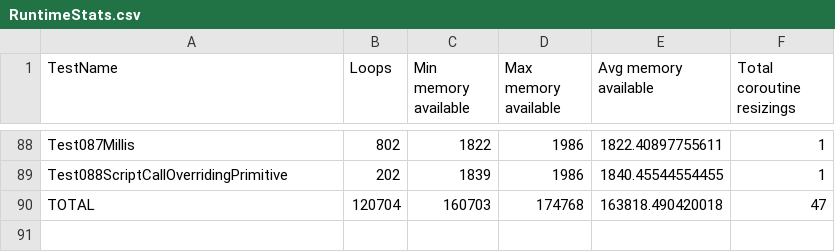
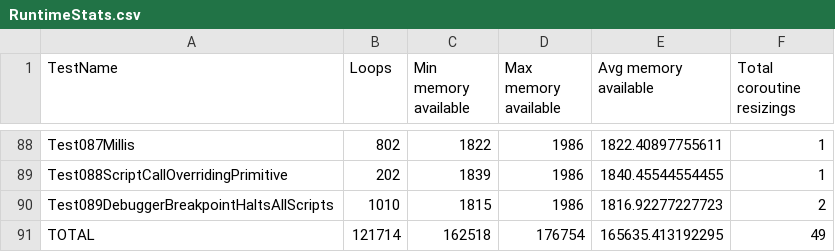
Before and after one commit to GIRA/PhysicalBits, a CSV file: c++/Simulator/SimulatorTest/TestFiles/RuntimeStats.csv, drawn as a sheet; only a part is shown, gaps mark what is left out.

Commit message:
Added a test for the basic breakpoint functionality.
Although the functionality is basic, the test turned out to be very
complicated because of the interaction with the serial.

```diff
--- a/c++/Simulator/SimulatorTest/TestFiles/RuntimeStats.csv
+++ b/c++/Simulator/SimulatorTest/TestFiles/RuntimeStats.csv
@@ -89,2 +89,3 @@ Test087Millis,802,1822,1986,1822.40897755611,1
 Test088ScriptCallOverridingPrimitive,202,1839,1986,1840.45544554455,1
-TOTAL,120704,160703,174768,163818.490420018,47
+Test089DebuggerBreakpointHaltsAllScripts,1010,1815,1986,1816.92277227723,2
+TOTAL,121714,162518,176754,165635.413192295,49
```
Also changed, not shown: 3 other files.
